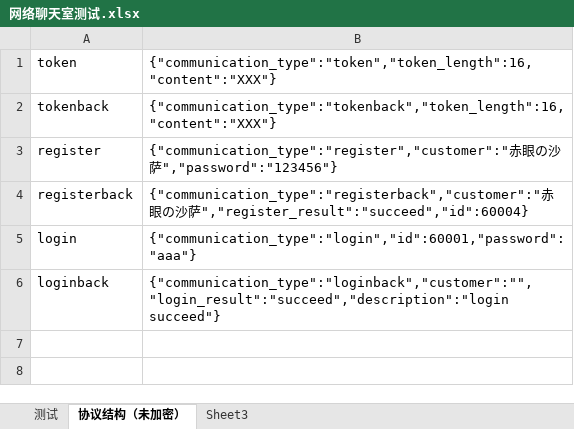
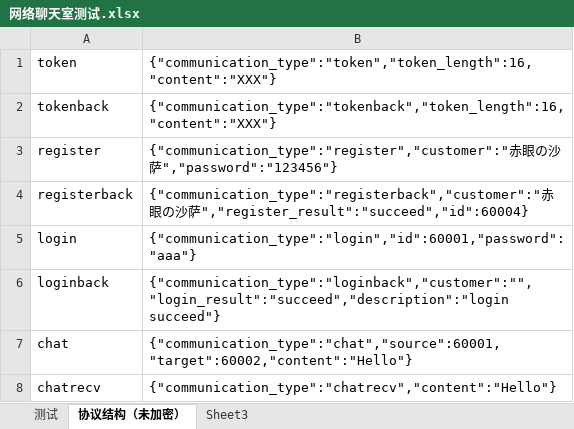
Before and after one commit to jackc7012/Chat, an Excel workbook: 网络聊天室测试.xlsx, sheet 协议结构（未加密）, drawn as a sheet; values as stored, in another font and other column widths than the file's, no borders; the diff names each change by its address in the sheet, - before the commit and + after, or states it on an @@ line.

```diff
--- a/网络聊天室测试.xlsx (sheet 协议结构（未加密）)
+++ b/网络聊天室测试.xlsx (sheet 协议结构（未加密）)
+row 7: chat | {"communication_type":"chat","source":60001,"target":60002,"content":"Hello"}
+row 8: chatrecv | {"communication_type":"chatrecv","content":"Hello"}
```
Also changed, not shown: 9 other files.
